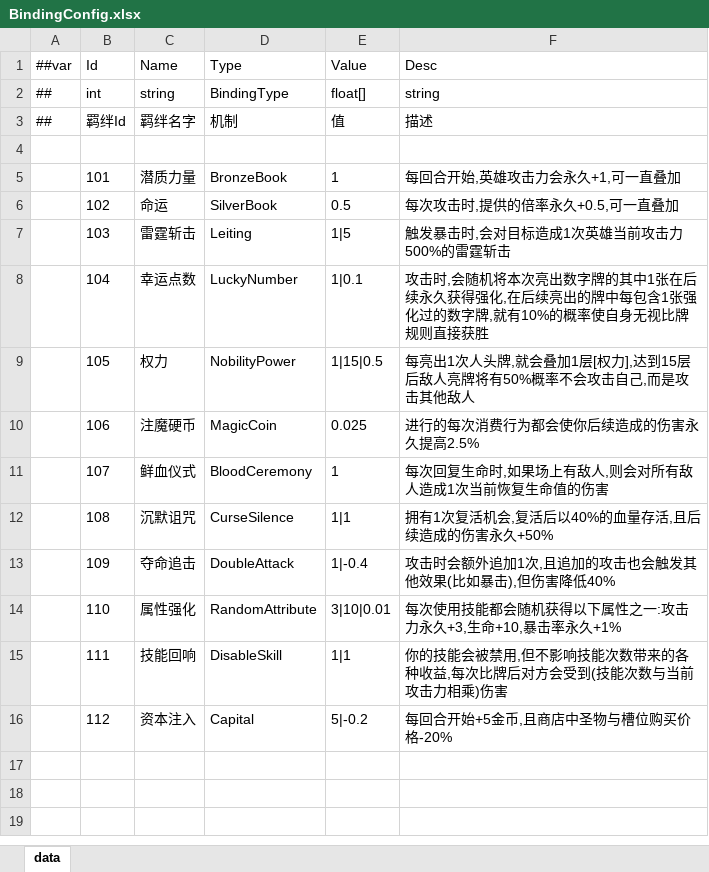
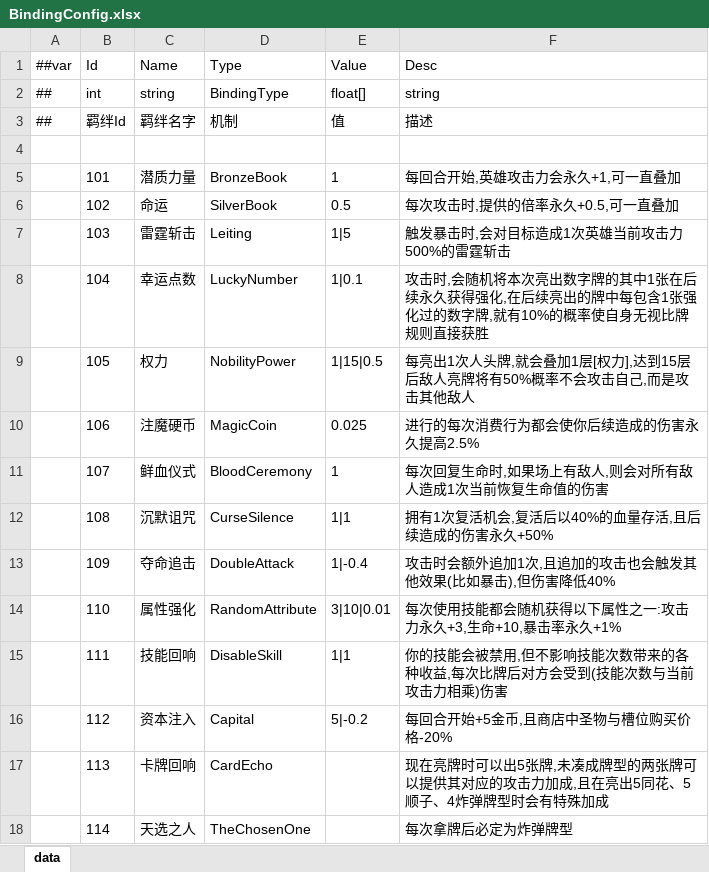
Before and after one commit to snakeazh/cardClient, an Excel workbook: Config/BindingConfig.xlsx, sheet data, drawn as a sheet; values as stored, in another font and other column widths than the file's, no borders; the diff names each change by its address in the sheet, - before the commit and + after, or states it on an @@ line.

```diff
--- a/Config/BindingConfig.xlsx (sheet data)
+++ b/Config/BindingConfig.xlsx (sheet data)
+row 17:  | 113 | 卡牌回响 | CardEcho |  | 现在亮牌时可以出5张牌,未凑成牌型的两张牌可以提供其对应的攻击力加成,且在亮出5同花、5顺子、4炸弹牌型时会有特殊加成
+row 18:  | 114 | 天选之人 | TheChosenOne |  | 每次拿牌后必定为炸弹牌型
```
Also changed, not shown: Config/EnumConfig.xlsx, Config/RelicConfig.xlsx.
